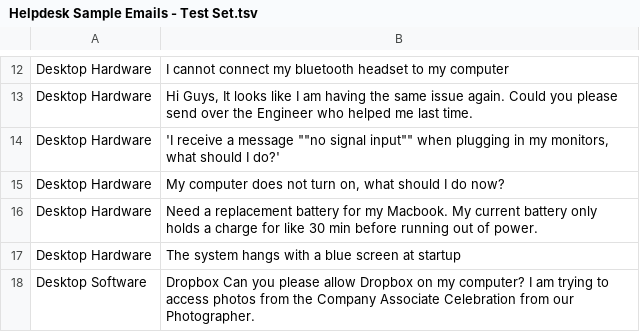
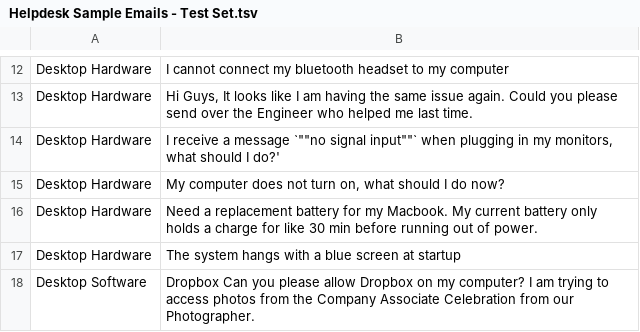
Before and after one commit to veechiecooqu/A2019-IntelligentAutomation-AAillustrates, a TSV file: Helpdesk Sample Emails - Test Set.tsv, drawn as a sheet; only a part is shown, gaps mark what is left out.

Commit message:
Test again

```diff
--- a/Helpdesk Sample Emails - Test Set.tsv
+++ b/Helpdesk Sample Emails - Test Set.tsv
@@ -13,3 +13,3 @@ Desktop Hardware	I cannot connect my bluetooth headset to my computer
 Desktop Hardware	Hi Guys, It looks like I am having the same issue again. Could you please send over the Engineer who helped me last time.
-Desktop Hardware	'I receive a message ""no signal input"" when plugging in my monitors, what should I do?'
+Desktop Hardware	I receive a message `""no signal input""` when plugging in my monitors, what should I do?'
 Desktop Hardware	My computer does not turn on, what should I do now?
```
